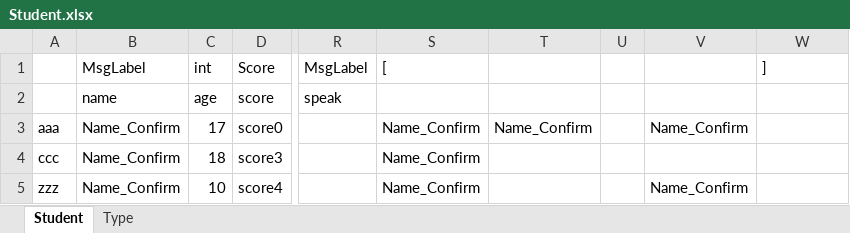
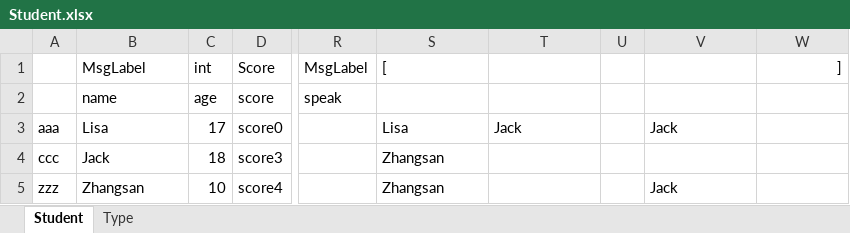
Before and after one commit to dajing1564335/ExcelBuilder, an Excel workbook: Data/Table/Student.xlsx, sheet Student, drawn as a sheet; only a part is shown, gaps mark what is left out; values as stored, in another font and other column widths than the file's, no borders; the diff names each change by its address in the sheet, - before the commit and + after, or states it on an @@ line.

```diff
--- a/Data/Table/Student.xlsx (sheet Student)
+++ b/Data/Table/Student.xlsx (sheet Student)
-W1 alignment: left
+W1 alignment: right
-B3: Name_Confirm
+B3: Lisa
-S3: Name_Confirm
+S3: Lisa
-T3: Name_Confirm
+T3: Jack
-V3: Name_Confirm
+V3: Jack
-B4: Name_Confirm
+B4: Jack
-S4:S5: Name_Confirm
+S4:S5: Zhangsan
-B5: Name_Confirm
+B5: Zhangsan
-V5: Name_Confirm
+V5: Jack
```
Also changed, not shown: Data/Message/Message.xlsx, 5 other files.
